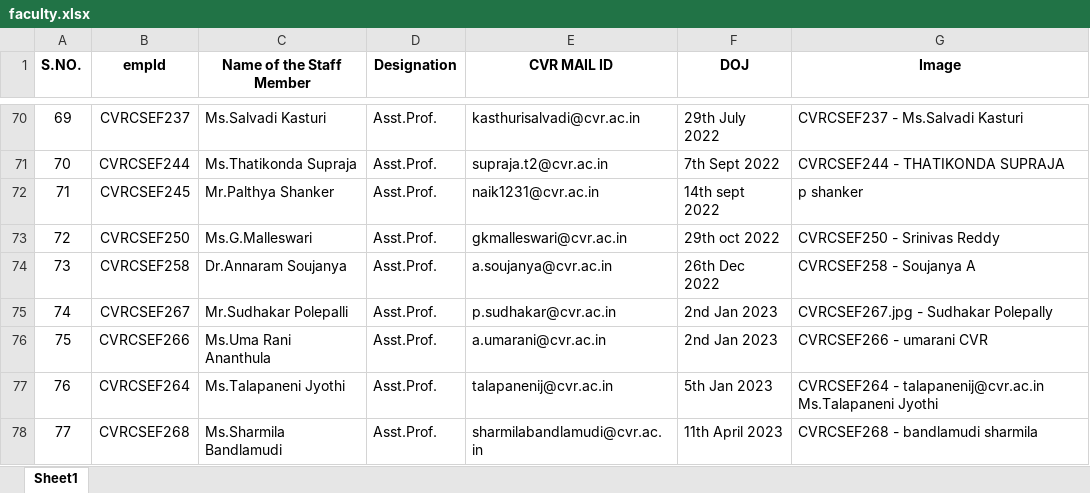
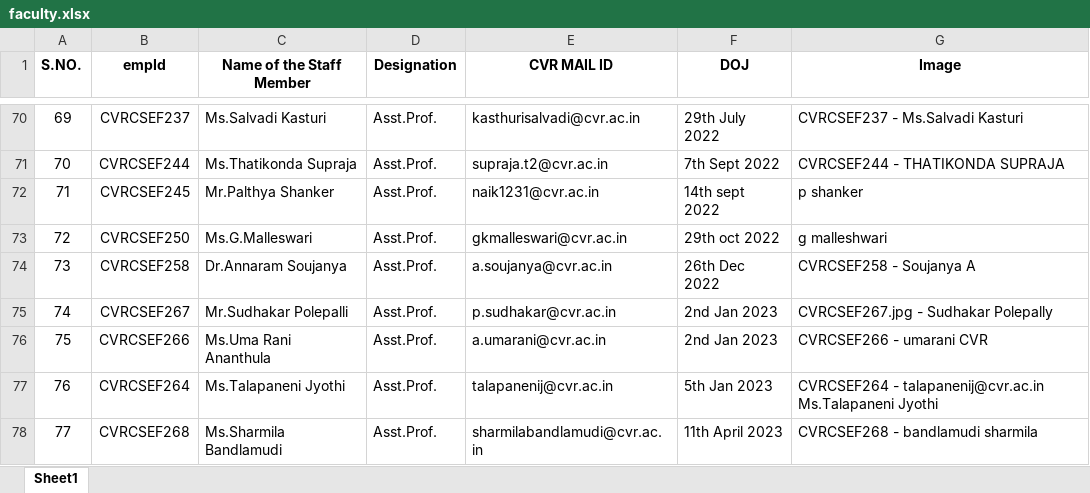
Before and after one commit to cvrcsedept/CVR-CSE, an Excel workbook: public/Data/faculty.xlsx, sheet Sheet1, drawn as a sheet; only a part is shown, gaps mark what is left out; values as stored, in another font and other column widths than the file's, no borders; the diff names each change by its address in the sheet, - before the commit and + after, or states it on an @@ line.

Commit message:
added faculty images

```diff
--- a/public/Data/faculty.xlsx (sheet Sheet1)
+++ b/public/Data/faculty.xlsx (sheet Sheet1)
-G73 (Image): CVRCSEF250 - Srinivas Reddy
+G73 (Image): g malleshwari
```
Also changed, not shown: 2 other files.
